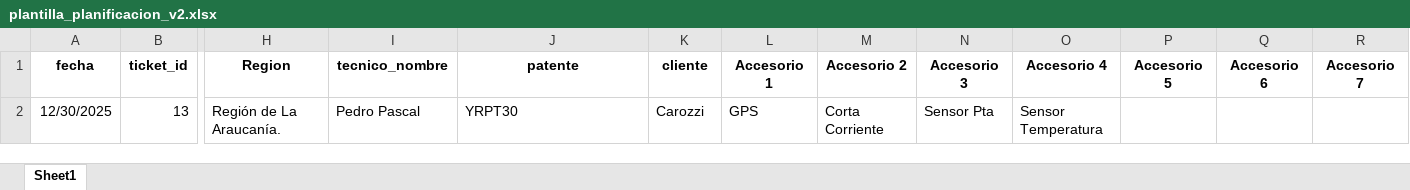
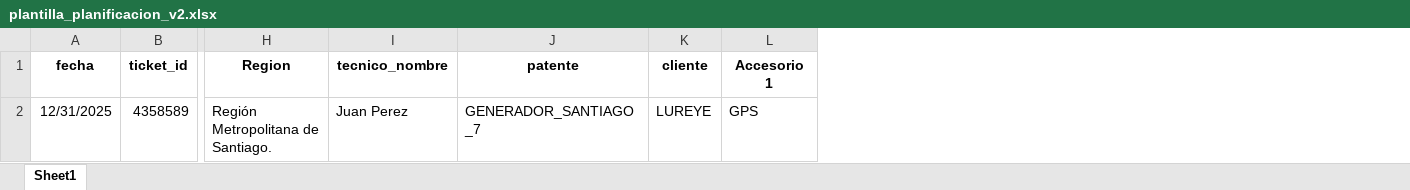
Before and after one commit to christianzv14-coder/Cerebro, an Excel workbook: backend/plantilla_planificacion_v2.xlsx, sheet Sheet1, drawn as a sheet; only a part is shown, gaps mark what is left out; values as stored, in another font and other column widths than the file's, no borders; removed rows and columns are numbered as before the commit, all else as after; rows hold the shown columns only; the diff names each change by its address in the sheet, - before the commit and + after, or states it on an @@ line.

```diff
--- a/backend/plantilla_planificacion_v2.xlsx (sheet Sheet1)
+++ b/backend/plantilla_planificacion_v2.xlsx (sheet Sheet1)
-column M (Accesorio 2), empty
-column N (Accesorio 3), empty
-column O (Accesorio 4), empty
-column P (Accesorio 5), empty
-column Q (Accesorio 6), empty
-column R (Accesorio 7), empty
-row 2: 12/30/2025 | 13 | Región de La Araucanía. | Pedro Pascal | YRPT30 | Carozzi | GPS | Corta Corriente | Sensor Pta | Sensor Temperatura
+row 2: 12/31/2025 | 4358589 | Región Metropolitana de Santiago. | Juan Perez | GENERADOR_SANTIAGO_7 | LUREYE | GPS
```
Also changed, not shown: backend/Coordinados (11).xlsx, 20 other files.
